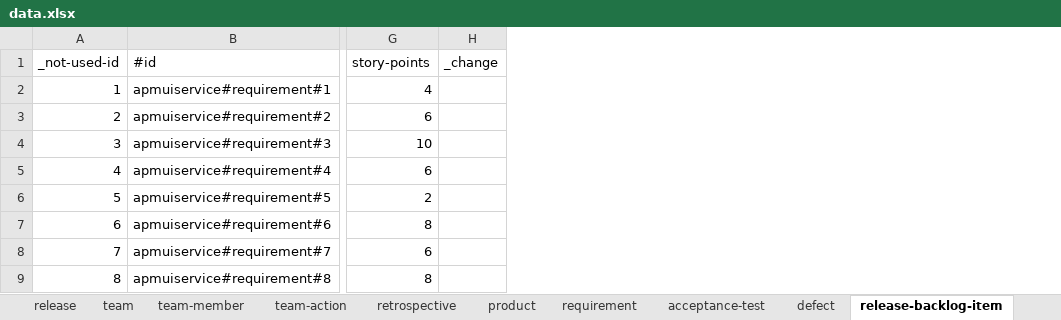
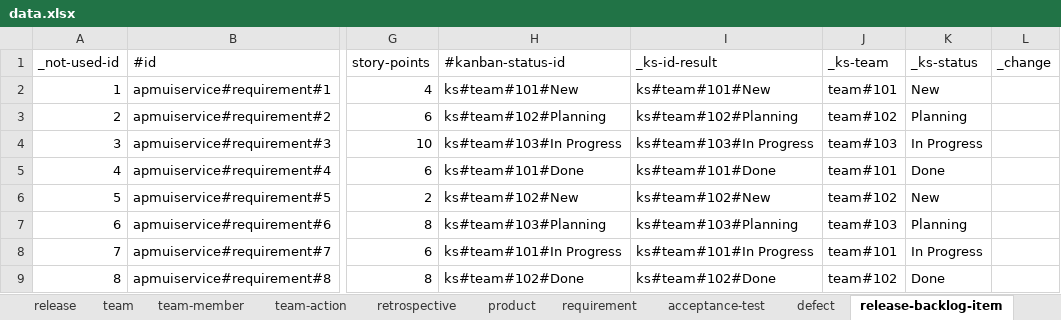
Before and after one commit to pe-pan/agm-data-generator, an Excel workbook: src/main/resources/data.xlsx, sheet release-backlog-item, drawn as a sheet; only a part is shown, gaps mark what is left out; values as stored, in another font and other column widths than the file's, no borders; the diff names each change by its address in the sheet, - before the commit and + after, or states it on an @@ line.

Commit message:
REQ: implement Kanban (basic implementation)

```diff
--- a/src/main/resources/data.xlsx (sheet release-backlog-item)
+++ b/src/main/resources/data.xlsx (sheet release-backlog-item)
+column H (#kanban-status-id), rows 2-9: ks#team#101#New | ks#team#102#Planning | ks#team#103#In Progress | ks#team#101#Done | ks#team#102#New | ks#team#103#Planning | ks#team#101#In Progress | ks#team#102#Done
+column I (_ks-id-result), rows 2-9: ks#team#101#New | ks#team#102#Planning | ks#team#103#In Progress | ks#team#101#Done | ks#team#102#New | ks#team#103#Planning | ks#team#101#In Progress | ks#team#102#Done
+column J (_ks-team), rows 2-9: team#101 | team#102 | team#103 | team#101 | team#102 | team#103 | team#101 | team#102
+column K (_ks-status), rows 2-9: New | Planning | In Progress | Done | New | Planning | In Progress | Done
```
Also changed, not shown: 3 other files.
